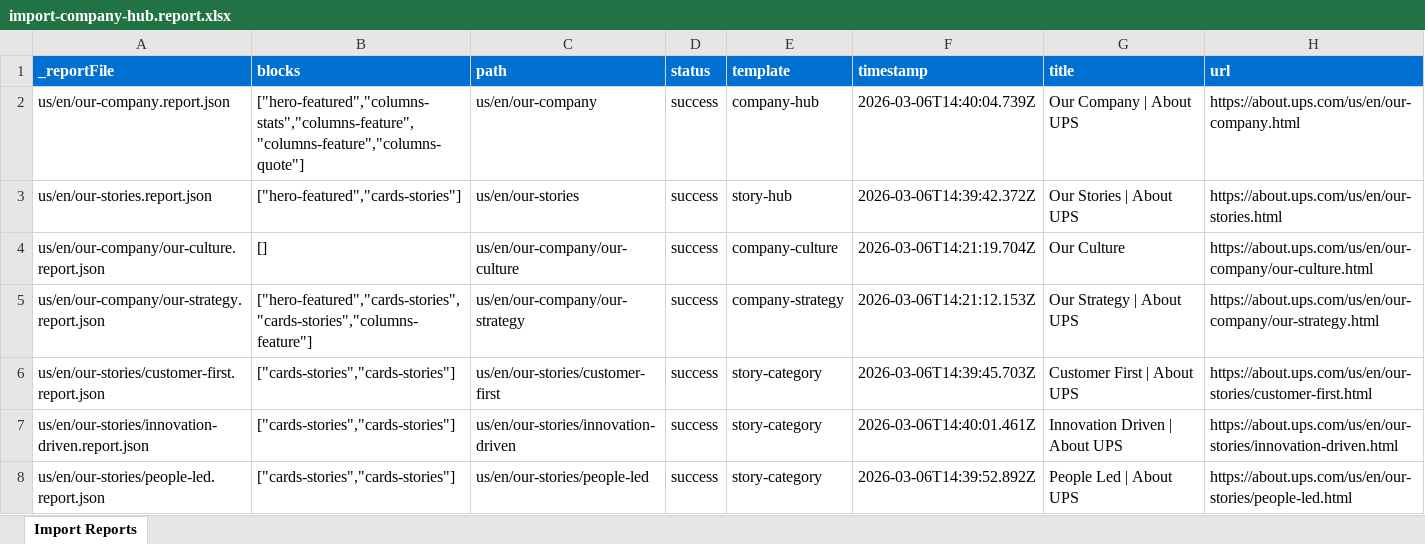
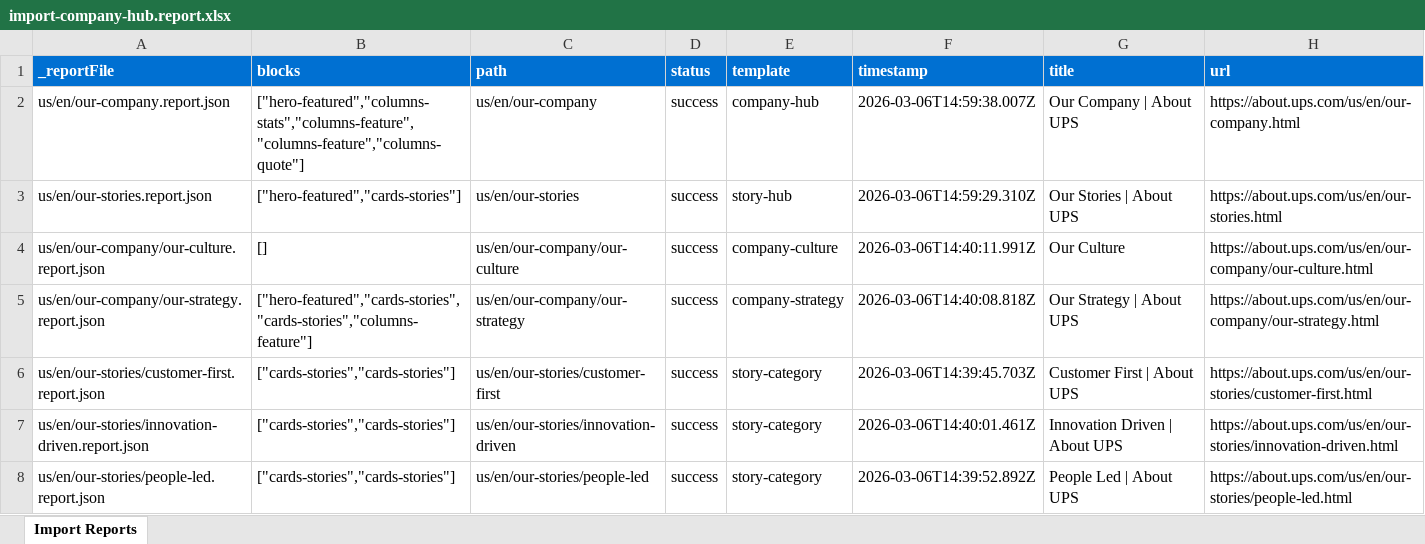
Before and after one commit to gabrielwalt/up, an Excel workbook: tools/importer/reports/import-company-hub.report.xlsx, sheet Import Reports, drawn as a sheet; values as stored, in another font and other column widths than the file's, no borders; the diff names each change by its address in the sheet, - before the commit and + after, or states it on an @@ line.

Commit message:
Update importer
Automated migration updates generated by Experience Modernization Agent.

Changed files (11):
- styles/styles.css
- tools/importer/import-company-hub.bundle.js
- tools/importer/import-story-hub.bundle.js
- tools/importer/parsers/columns-feature.js
- tools/importer/parsers/columns-quote.js
- tools/importer/parsers/columns-stats.js
- tools/importer/parsers/hero-featured.js
- tools/importer/reports/import-company-hub.report.xlsx
- tools/importer/reports/import-story-hub.report.xlsx
- tools/importer/reports/us/en/our-company.report.json
- tools/importer/reports/us/en/our-stories.report.json

```diff
--- a/tools/importer/reports/import-company-hub.report.xlsx (sheet Import Reports)
+++ b/tools/importer/reports/import-company-hub.report.xlsx (sheet Import Reports)
-F2 (timestamp): 2026-03-06T14:40:04.739Z
+F2 (timestamp): 2026-03-06T14:59:38.007Z
-F3 (timestamp): 2026-03-06T14:39:42.372Z
+F3 (timestamp): 2026-03-06T14:59:29.310Z
-F4 (timestamp): 2026-03-06T14:21:19.704Z
+F4 (timestamp): 2026-03-06T14:40:11.991Z
-F5 (timestamp): 2026-03-06T14:21:12.153Z
+F5 (timestamp): 2026-03-06T14:40:08.818Z
```
Also changed, not shown: tools/importer/reports/import-story-hub.report.xlsx, 9 other files.
